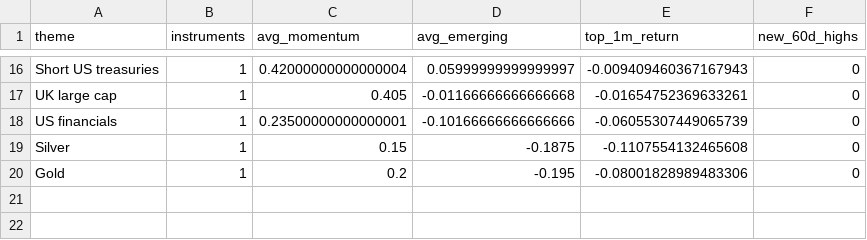
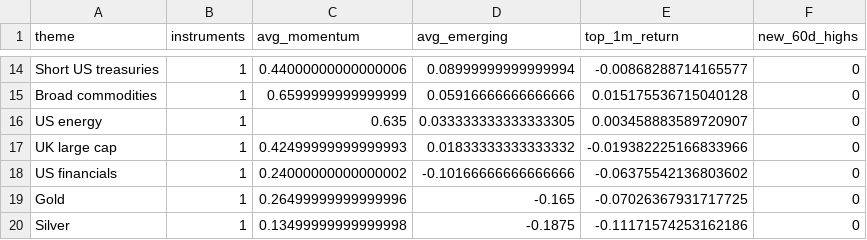
Before and after one commit to MHarvz-Moose/T212_Dashboard, a CSV file: reports/outputs/latest_daily_themes.csv, drawn as a sheet; only a part is shown, gaps mark what is left out; removed rows and columns are numbered as before the commit, all else as after; the diff covers the shown part only; the diff names each change by its address in the sheet, - before the commit and + after, or states it on an @@ line.

```diff
--- a/reports/outputs/latest_daily_themes.csv
+++ b/reports/outputs/latest_daily_themes.csv
-C14 (avg_momentum): 0.42000000000000004
+C14 (avg_momentum): 0.44000000000000006
-D14 (avg_emerging): 0.05999999999999997
+D14 (avg_emerging): 0.08999999999999994
-E14 (top_1m_return): -0.009409460367167943
+E14 (top_1m_return): -0.00868288714165577
+row 15: Broad commodities | 1 | 0.6599999999999999 | 0.05916666666666666 | 0.015175536715040128 | 0
+row 16: US energy | 1 | 0.635 | 0.033333333333333305 | 0.003458883589720907 | 0
-C17 (avg_momentum): 0.405
+C17 (avg_momentum): 0.42499999999999993
-D17 (avg_emerging): -0.01166666666666668
+D17 (avg_emerging): 0.01833333333333332
-E17 (top_1m_return): -0.01654752369633261
+E17 (top_1m_return): -0.019382225166833966
-C18 (avg_momentum): 0.23500000000000001
+C18 (avg_momentum): 0.24000000000000002
-E18 (top_1m_return): -0.06055307449065739
+E18 (top_1m_return): -0.06375542136803602
+row 19: Gold | 1 | 0.26499999999999996 | -0.165 | -0.07026367931717725 | 0
-C20 (avg_momentum): 0.15
+C20 (avg_momentum): 0.13499999999999998
-E20 (top_1m_return): -0.1107554132465608
+E20 (top_1m_return): -0.11171574253162186
-row 20: Gold | 1 | 0.2 | -0.195 | -0.08001828989483306 | 0
```
Also changed, not shown: 3 added rows, 5 removed rows and 22 edited cells elsewhere in this file, data/price_cache/prices_yfinance.csv, reports/outputs/latest_daily_signals.csv, 1 other file.
